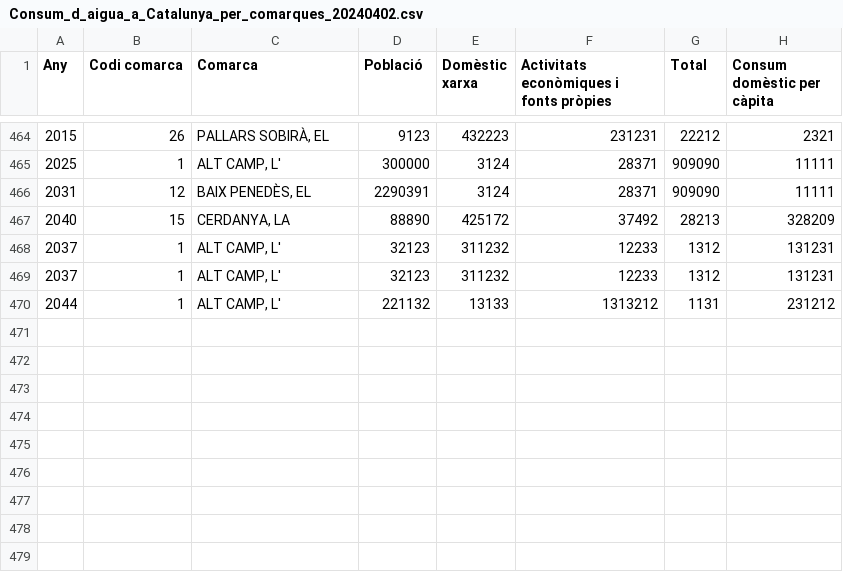
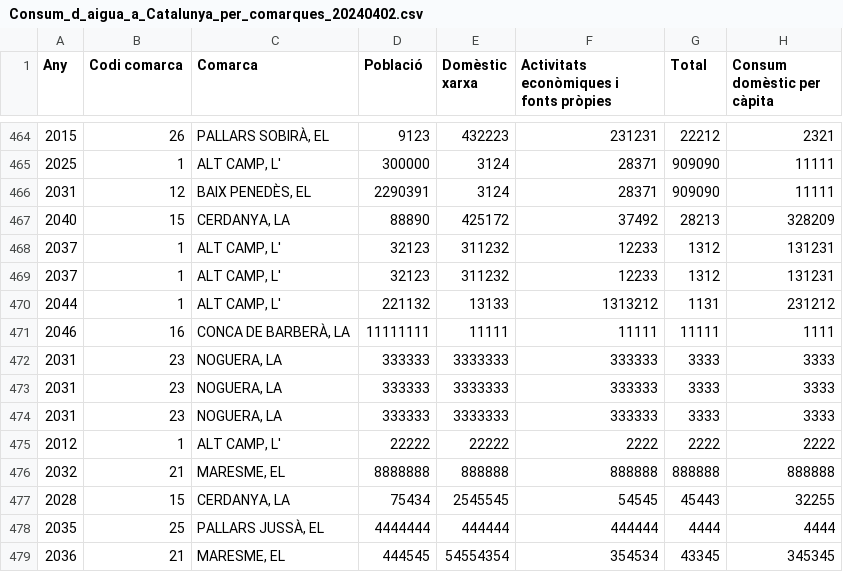
Before and after one commit to RaulPalomo/AC4, a CSV file: AC3/Consum_d_aigua_a_Catalunya_per_comarques_20240402.csv, drawn as a sheet; only a part is shown, gaps mark what is left out; the diff names each change by its address in the sheet, - before the commit and + after, or states it on an @@ line.

```diff
--- a/AC3/Consum_d_aigua_a_Catalunya_per_comarques_20240402.csv
+++ b/AC3/Consum_d_aigua_a_Catalunya_per_comarques_20240402.csv
+row 471: 2046 | 16 | CONCA DE BARBERÀ, LA | 11111111 | 11111 | 11111 | 11111 | 1111
+row 472: 2031 | 23 | NOGUERA, LA | 333333 | 3333333 | 333333 | 3333 | 3333
+row 473: 2031 | 23 | NOGUERA, LA | 333333 | 3333333 | 333333 | 3333 | 3333
+row 474: 2031 | 23 | NOGUERA, LA | 333333 | 3333333 | 333333 | 3333 | 3333
+row 475: 2012 | 1 | ALT CAMP, L' | 22222 | 22222 | 2222 | 2222 | 2222
+row 476: 2032 | 21 | MARESME, EL | 8888888 | 888888 | 888888 | 888888 | 888888
+row 477: 2028 | 15 | CERDANYA, LA | 75434 | 2545545 | 54545 | 45443 | 32255
+row 478: 2035 | 25 | PALLARS JUSSÀ, EL | 4444444 | 444444 | 444444 | 4444 | 4444
+row 479: 2036 | 21 | MARESME, EL | 444545 | 54554354 | 354534 | 43345 | 345345
```
Also changed, not shown: 44 other files.
